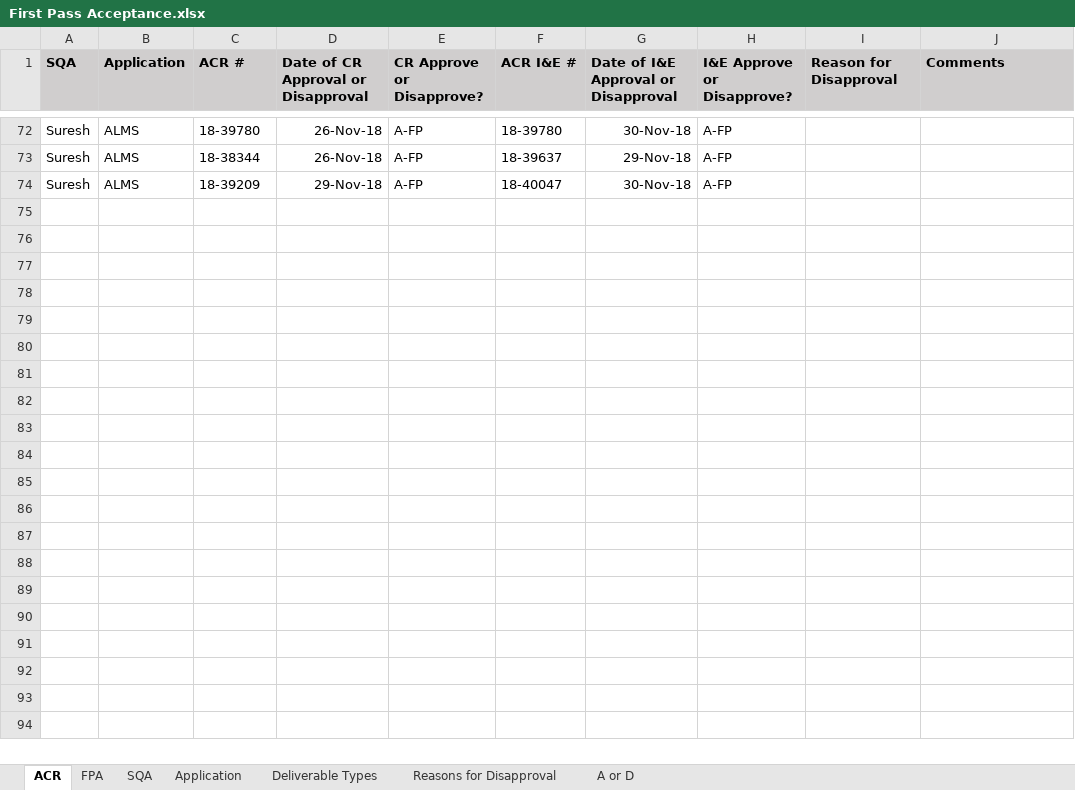
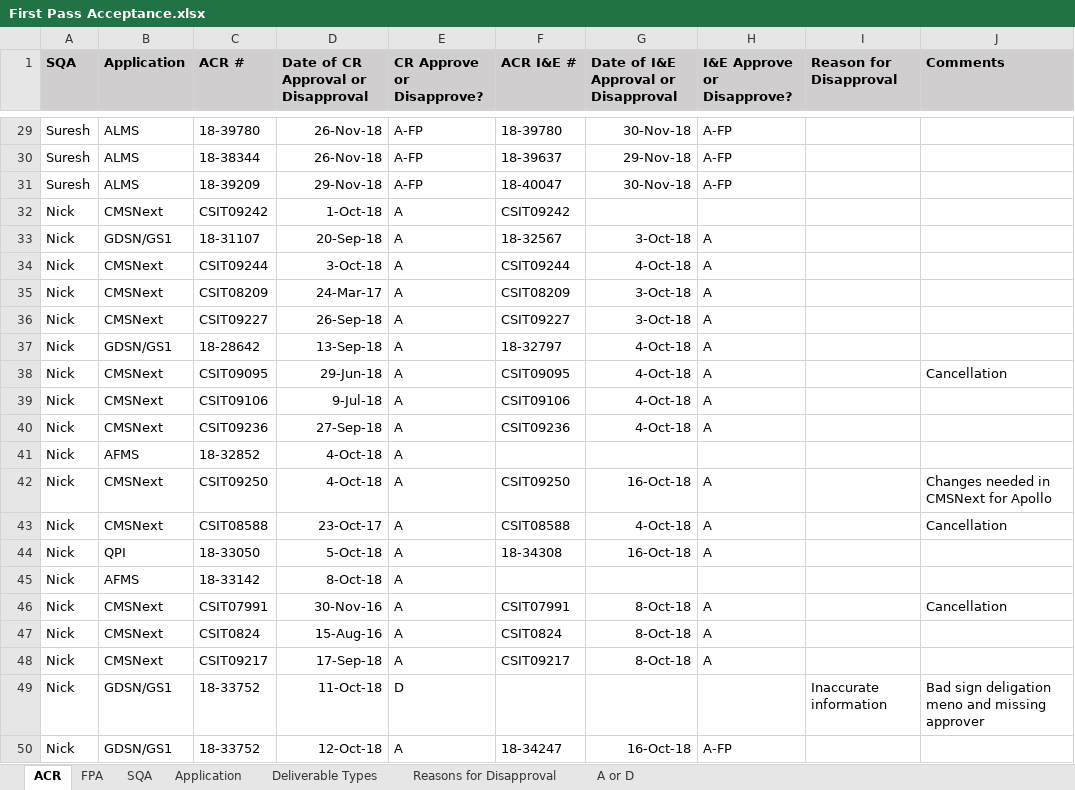
Before and after one commit to ab9sq/firstPassAcceptance, an Excel workbook: data/First Pass Acceptance.xlsx, sheet ACR, drawn as a sheet; only a part is shown, gaps mark what is left out; values as stored, in another font and other column widths than the file's, no borders; the diff covers the shown part only; the diff names each change by its address in the sheet, - before the commit and + after, or states it on an @@ line.

```diff
--- a/data/First Pass Acceptance.xlsx (sheet ACR)
+++ b/data/First Pass Acceptance.xlsx (sheet ACR)
+row 32: Nick | CMSNext | CSIT09242 | 1-Oct-18 | A | CSIT09242
+row 33: Nick | GDSN/GS1 | 18-31107 | 20-Sep-18 | A | 18-32567 | 3-Oct-18 | A
+row 34: Nick | CMSNext | CSIT09244 | 3-Oct-18 | A | CSIT09244 | 4-Oct-18 | A
+row 35: Nick | CMSNext | CSIT08209 | 24-Mar-17 | A | CSIT08209 | 3-Oct-18 | A
+row 36: Nick | CMSNext | CSIT09227 | 26-Sep-18 | A | CSIT09227 | 3-Oct-18 | A
+row 37: Nick | GDSN/GS1 | 18-28642 | 13-Sep-18 | A | 18-32797 | 4-Oct-18 | A
+row 38: Nick | CMSNext | CSIT09095 | 29-Jun-18 | A | CSIT09095 | 4-Oct-18 | A |  | Cancellation
+row 39: Nick | CMSNext | CSIT09106 | 9-Jul-18 | A | CSIT09106 | 4-Oct-18 | A
+row 40: Nick | CMSNext | CSIT09236 | 27-Sep-18 | A | CSIT09236 | 4-Oct-18 | A
+row 41: Nick | AFMS | 18-32852 | 4-Oct-18 | A
+row 42: Nick | CMSNext | CSIT09250 | 4-Oct-18 | A | CSIT09250 | 16-Oct-18 | A |  | Changes needed in CMSNext for Apollo
+row 43: Nick | CMSNext | CSIT08588 | 23-Oct-17 | A | CSIT08588 | 4-Oct-18 | A |  | Cancellation
+row 44: Nick | QPI | 18-33050 | 5-Oct-18 | A | 18-34308 | 16-Oct-18 | A
+row 45: Nick | AFMS | 18-33142 | 8-Oct-18 | A
+row 46: Nick | CMSNext | CSIT07991 | 30-Nov-16 | A | CSIT07991 | 8-Oct-18 | A |  | Cancellation
+row 47: Nick | CMSNext | CSIT0824 | 15-Aug-16 | A | CSIT0824 | 8-Oct-18 | A
+row 48: Nick | CMSNext | CSIT09217 | 17-Sep-18 | A | CSIT09217 | 8-Oct-18 | A
+row 49: Nick | GDSN/GS1 | 18-33752 | 11-Oct-18 | D |  |  |  | Inaccurate information | Bad sign deligation meno and missing approver
+row 50: Nick | GDSN/GS1 | 18-33752 | 12-Oct-18 | A | 18-34247 | 16-Oct-18 | A-FP
```
Also changed, not shown: 69 added rows, 43 removed rows and 8 moved rows elsewhere in this sheet, 3 other files.
